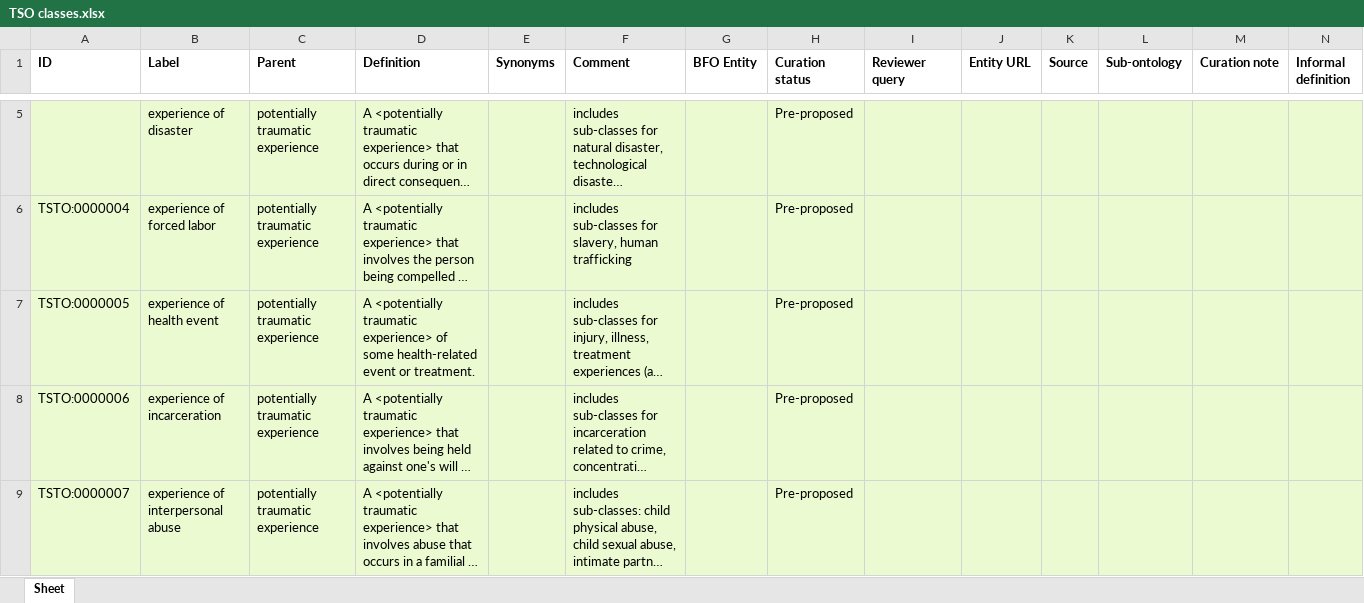
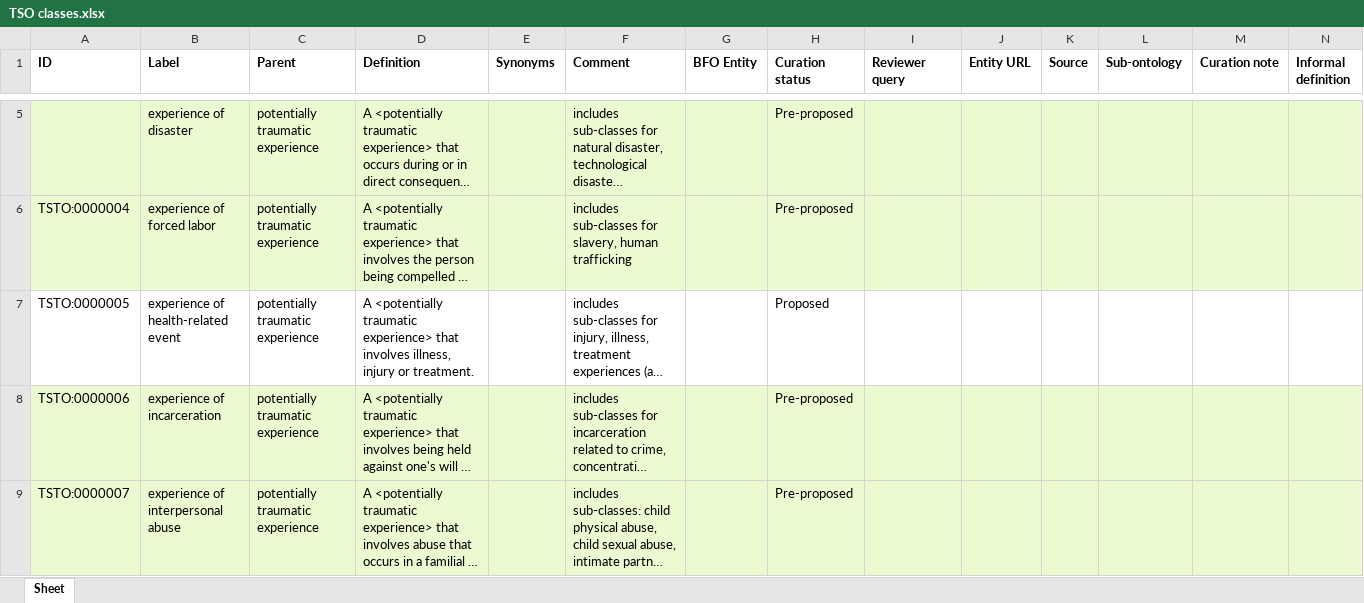
Before and after one commit to robertjwest/Potentially-Traumatic-Experiences-Ontology, an Excel workbook: TSO classes.xlsx, sheet Sheet, drawn as a sheet; only a part is shown, gaps mark what is left out; long unchanged cells end in …; values as stored, in another font and other column widths than the file's, no borders; the diff covers the shown part only; the diff names each change by its address in the sheet, - before the commit and + after, or states it on an @@ line.

Commit message:
Update experience of health-related event in TSO classes.xlsx

```diff
--- a/TSO classes.xlsx (sheet Sheet)
+++ b/TSO classes.xlsx (sheet Sheet)
-A7:N7 fill: #EBFAD0
+A7:N7 fill: none
-B7 (Label): experience of health event
+B7 (Label): experience of health-related event
-D7 (Definition): …traumatic experience> of some health-related event or treatment.
+D7 (Definition): …traumatic experience> that involves illness, injury or treatment.
-H7 (Curation status): Pre-proposed
+H7 (Curation status): Proposed
```
Also changed, not shown: cell formats elsewhere in this sheet.
